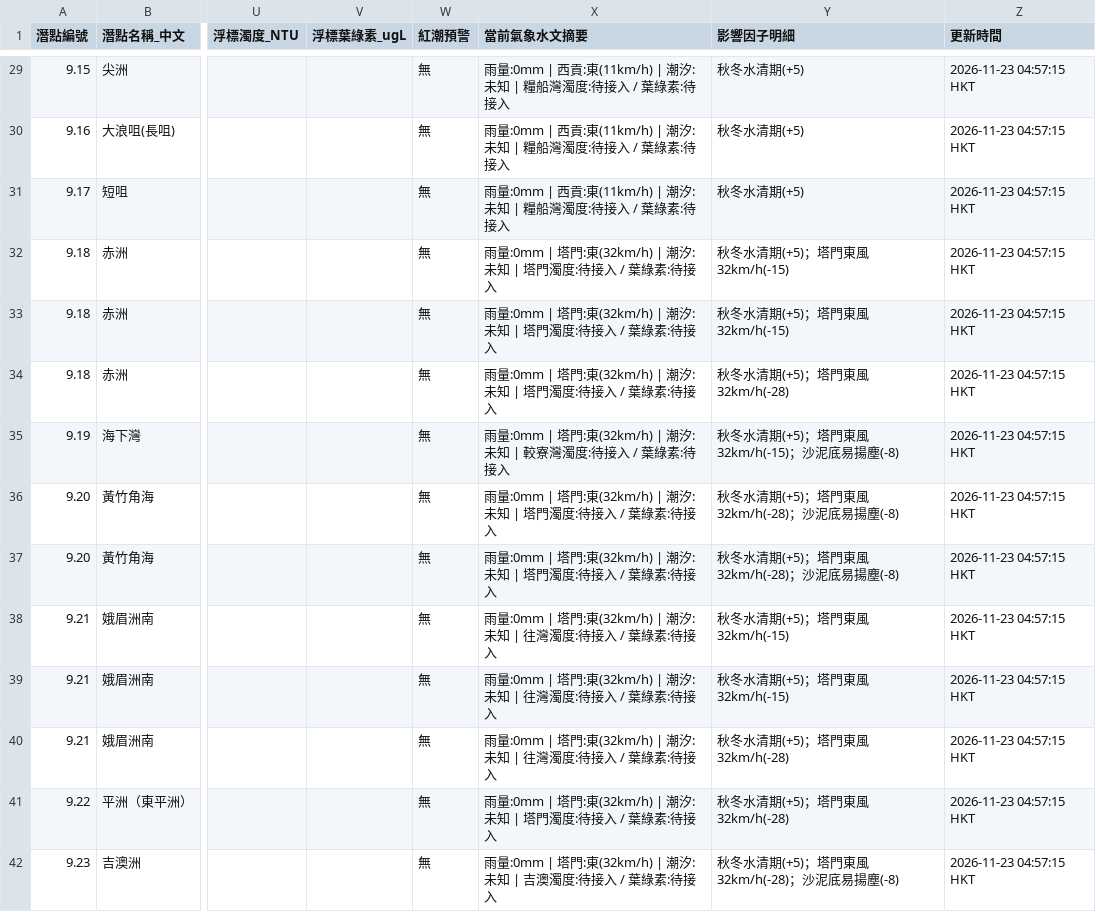
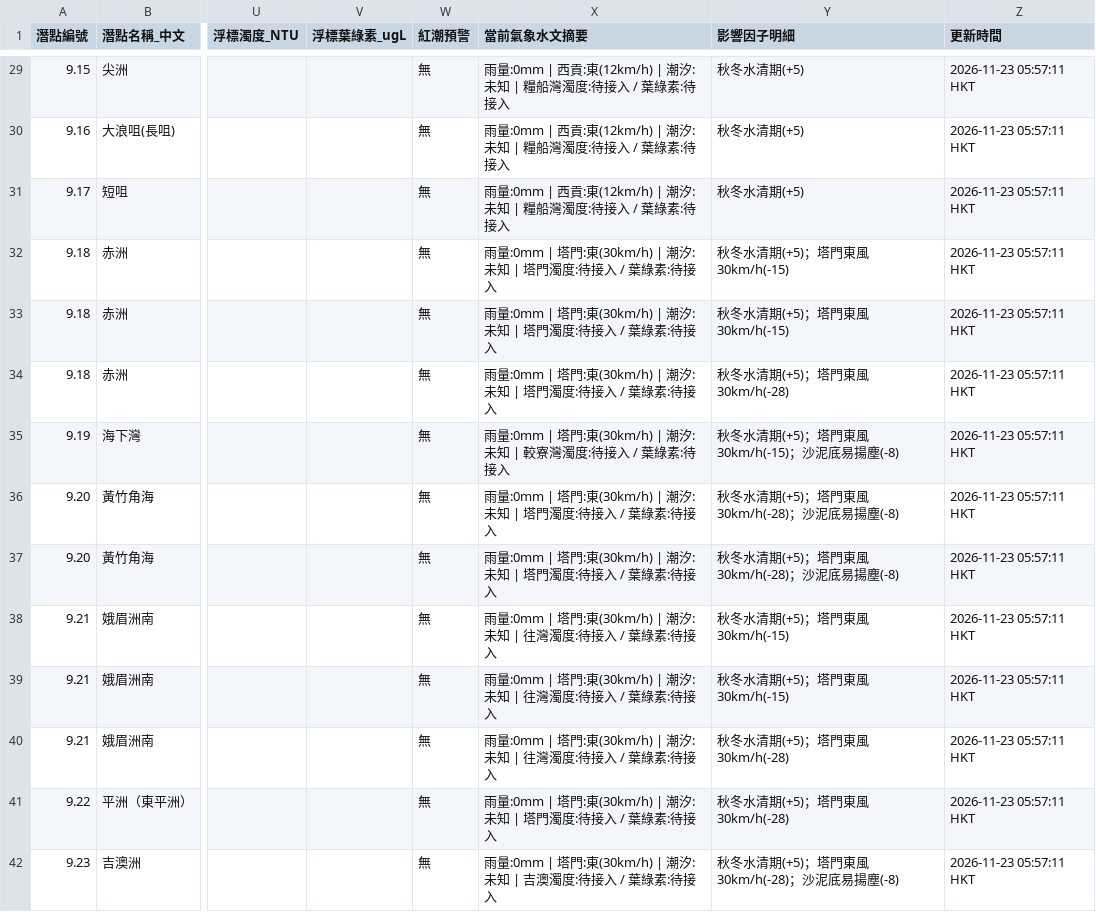
Before and after one commit to chanswc-sys/hk-56-divesites-live, a CSV file: live_visibility.csv, drawn as a sheet; only a part is shown, gaps mark what is left out; the diff covers the shown part only; the diff names each change by its address in the sheet, - before the commit and + after, or states it on an @@ line.

```diff
--- a/live_visibility.csv
+++ b/live_visibility.csv
-X29:X31 (當前氣象水文摘要): …西貢:東(11km/h) | 潮汐:…
+X29:X31 (當前氣象水文摘要): …西貢:東(12km/h) | 潮汐:…
-Z29:Z42 (更新時間): 2026-11-23 04:57:15 HKT
+Z29:Z42 (更新時間): 2026-11-23 05:57:11 HKT
-X32:X34 (當前氣象水文摘要): …塔門:東(32km/h) | 潮汐:…
+X32:X34 (當前氣象水文摘要): …塔門:東(30km/h) | 潮汐:…
-Y32:Y33 (影響因子明細): 秋冬水清期(+5)；塔門東風32km/h(-15)
+Y32:Y33 (影響因子明細): 秋冬水清期(+5)；塔門東風30km/h(-15)
-Y34 (影響因子明細): 秋冬水清期(+5)；塔門東風32km/h(-28)
+Y34 (影響因子明細): 秋冬水清期(+5)；塔門東風30km/h(-28)
-X35 (當前氣象水文摘要): …塔門:東(32km/h) | 潮汐:…
+X35 (當前氣象水文摘要): …塔門:東(30km/h) | 潮汐:…
-Y35 (影響因子明細): 秋冬水清期(+5)；塔門東風32km/h(-15)；沙泥底易揚塵(-8)
+Y35 (影響因子明細): 秋冬水清期(+5)；塔門東風30km/h(-15)；沙泥底易揚塵(-8)
-X36:X37 (當前氣象水文摘要): …塔門:東(32km/h) | 潮汐:…
+X36:X37 (當前氣象水文摘要): …塔門:東(30km/h) | 潮汐:…
-Y36:Y37 (影響因子明細): 秋冬水清期(+5)；塔門東風32km/h(-28)；沙泥底易揚塵(-8)
+Y36:Y37 (影響因子明細): 秋冬水清期(+5)；塔門東風30km/h(-28)；沙泥底易揚塵(-8)
-X38:X40 (當前氣象水文摘要): …塔門:東(32km/h) | 潮汐:…
+X38:X40 (當前氣象水文摘要): …塔門:東(30km/h) | 潮汐:…
-Y38:Y39 (影響因子明細): 秋冬水清期(+5)；塔門東風32km/h(-15)
+Y38:Y39 (影響因子明細): 秋冬水清期(+5)；塔門東風30km/h(-15)
-Y40:Y41 (影響因子明細): 秋冬水清期(+5)；塔門東風32km/h(-28)
+Y40:Y41 (影響因子明細): 秋冬水清期(+5)；塔門東風30km/h(-28)
-X41 (當前氣象水文摘要): …塔門:東(32km/h) | 潮汐:…
+X41 (當前氣象水文摘要): …塔門:東(30km/h) | 潮汐:…
-X42 (當前氣象水文摘要): …塔門:東(32km/h) | 潮汐:…
+X42 (當前氣象水文摘要): …塔門:東(30km/h) | 潮汐:…
-Y42 (影響因子明細): 秋冬水清期(+5)；塔門東風32km/h(-28)；沙泥底易揚塵(-8)
+Y42 (影響因子明細): 秋冬水清期(+5)；塔門東風30km/h(-28)；沙泥底易揚塵(-8)
```
Also changed, not shown: 97 edited cells elsewhere in this file, 1 other file.
